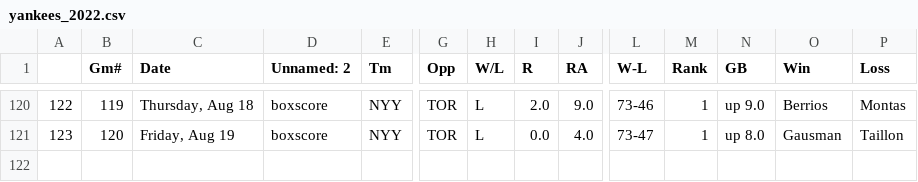
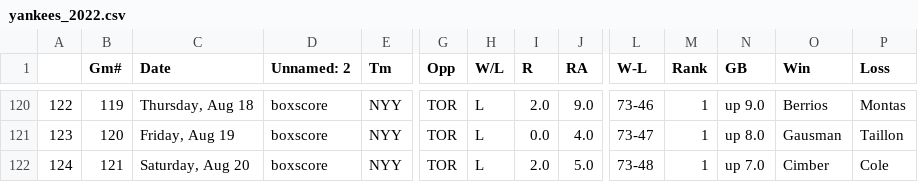
Before and after one commit to bryan-baker/winning-pace-yankees, a CSV file: data/yankees_2022.csv, drawn as a sheet; only a part is shown, gaps mark what is left out; rows hold the shown columns only; the diff names each change by its address in the sheet, - before the commit and + after, or states it on an @@ line.

```diff
--- a/data/yankees_2022.csv
+++ b/data/yankees_2022.csv
+row 122: 124 | 121 | Saturday, Aug 20 | boxscore | NYY | TOR | L | 2.0 | 5.0 | 73-48 | 1 | up 7.0 | Cimber | Cole
```
Also changed, not shown: data/judge.csv, 3 other files.
